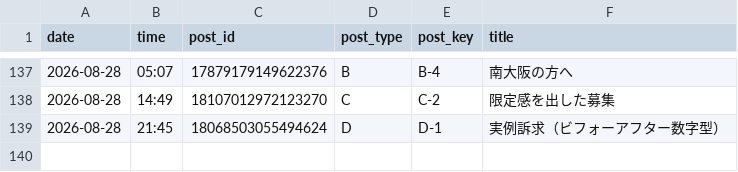
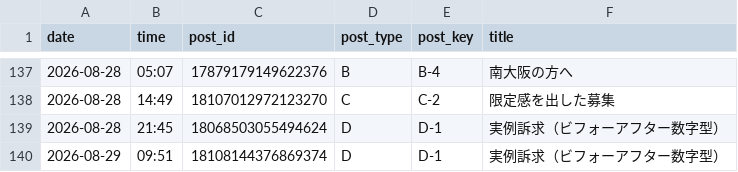
Before and after one commit to vintagegarakuta-gthub/meiryu-threads-auto-post, a CSV file: post_log.csv, drawn as a sheet; only a part is shown, gaps mark what is left out; the diff names each change by its address in the sheet, - before the commit and + after, or states it on an @@ line.

```diff
--- a/post_log.csv
+++ b/post_log.csv
+row 140: 2026-08-29 | 09:51 | 18108144376869374 | D | D-1 | 実例訴求（ビフォーアフター数字型）
```
